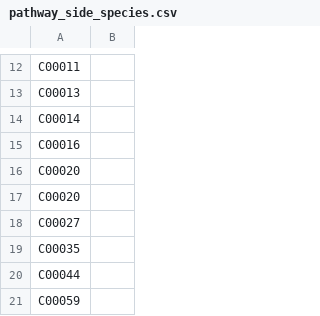
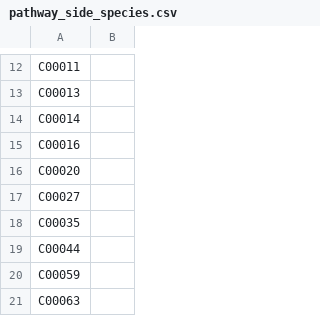
Before and after one commit to jimkell/mostSandbox, a CSV file: etc/visualization/pathway_side_species.csv, drawn as a sheet; only a part is shown, gaps mark what is left out; the shorter side is filled out with more unchanged rows.

Commit message:
Code to get all species in reaction with given...
reactant and product

```diff
--- a/etc/visualization/pathway_side_species.csv
+++ b/etc/visualization/pathway_side_species.csv
@@ -16,3 +16,2 @@ C00016,
 C00020,
-C00020,
 C00027,
```
Also changed, not shown: etc/visualization/pathway_metabolite_positions1.csv, 3 other files.
